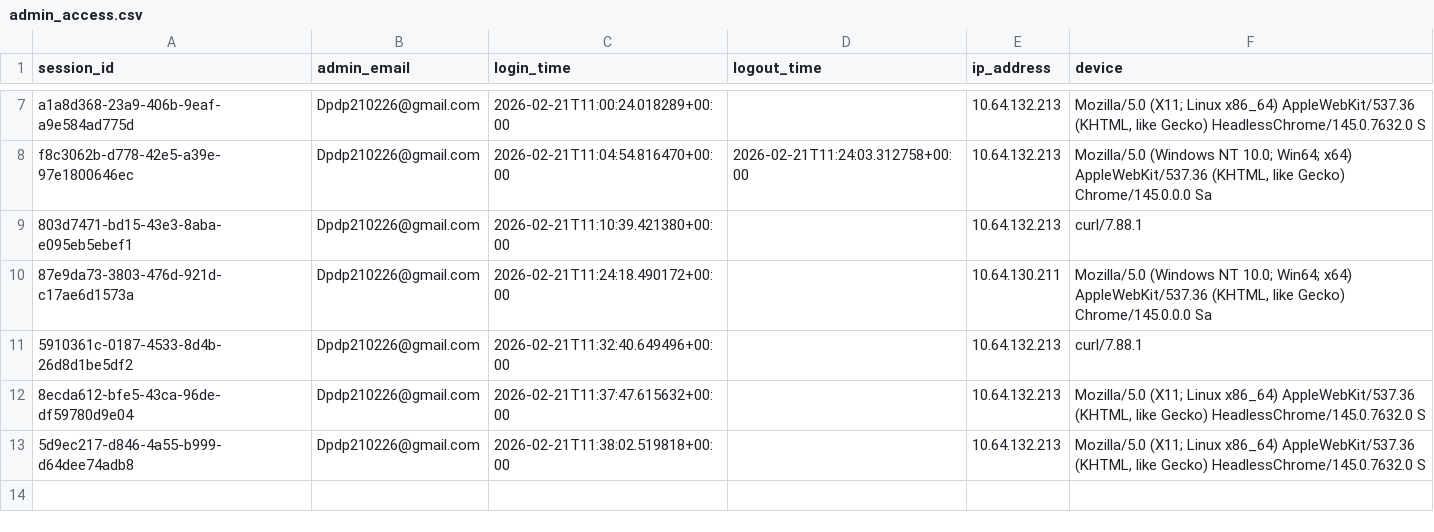
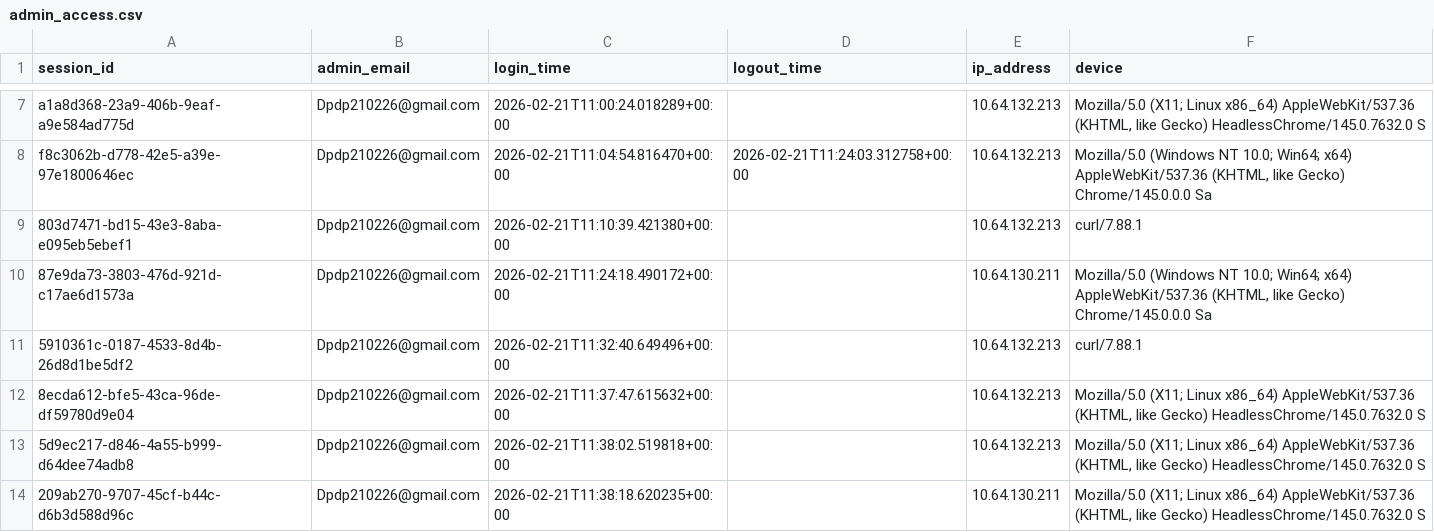
Before and after one commit to Shailesh-A-hub/app, a CSV file: backend/data/admin_access.csv, drawn as a sheet; only a part is shown, gaps mark what is left out.

```diff
--- a/backend/data/admin_access.csv
+++ b/backend/data/admin_access.csv
@@ -13 +13,2 @@ f8c3062b-d778-42e5-a39e-97e1800646ec,Dpdp210226@gmail.com,2026-02-21T11:04:54.81
 5d9ec217-d846-4a55-b999-d64dee74adb8,Dpdp210226@gmail.com,2026-02-21T11:38:02.519818+00:00,,10.64.132.213,"Mozilla/5.0 (X11; Linux x86_64) AppleWebKit/537.36 (KHTML, like Gecko) HeadlessChrome/145.0.7632.0 S"
+209ab270-9707-45cf-b44c-d6b3d588d96c,Dpdp210226@gmail.com,2026-02-21T11:38:18.620235+00:00,,10.64.130.211,"Mozilla/5.0 (X11; Linux x86_64) AppleWebKit/537.36 (KHTML, like Gecko) HeadlessChrome/145.0.7632.0 S"
```
